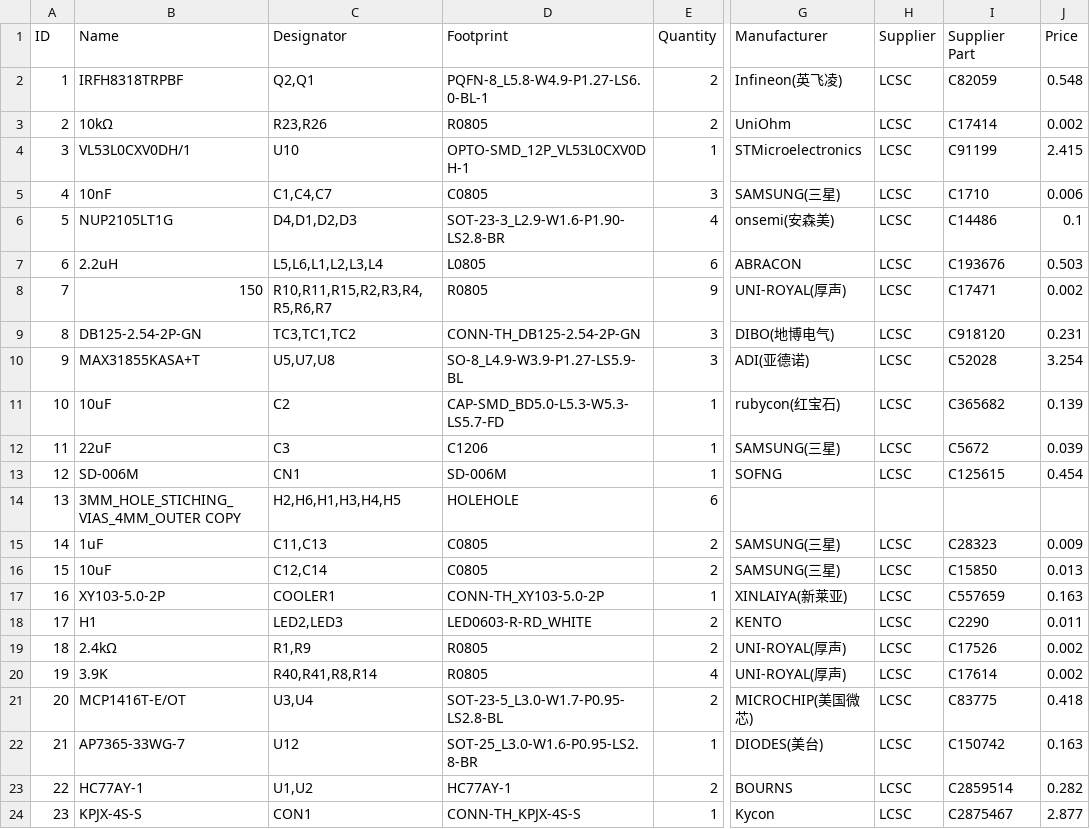
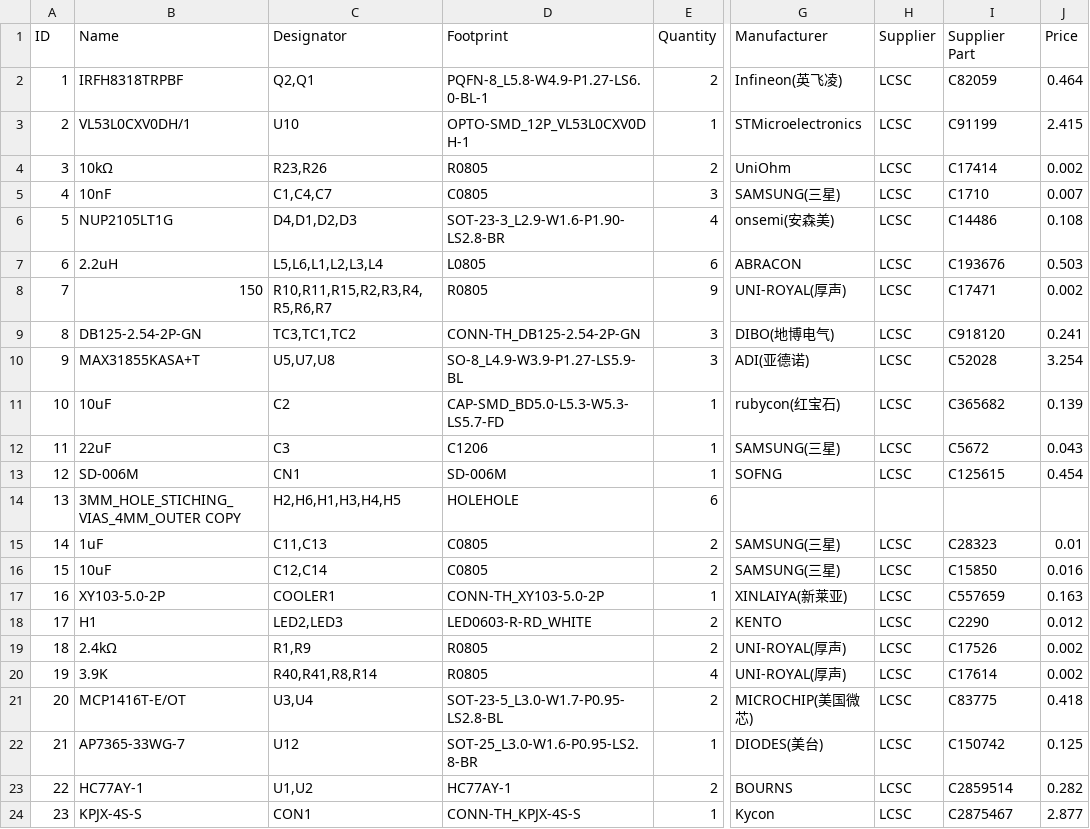
Before and after one commit to FrancisCrickInstitute/VP-CLEM-KIT, a CSV file: documentation/PLT_Box/Electronics/Manufacturing Files/BOM.csv, drawn as a sheet; only a part is shown, gaps mark what is left out; addresses are those after the commit; the diff covers the shown part only; the diff names each change by its address in the sheet, - before the commit and + after, or states it on an @@ line.

```diff
--- a/documentation/PLT_Box/Electronics/Manufacturing Files/BOM.csv
+++ b/documentation/PLT_Box/Electronics/Manufacturing Files/BOM.csv
-J2 (Price): 0.548
+J2 (Price): 0.464
@@ row 4 moved to row 3: 2 @@
@@ column A (ID) renumbered in row 4 @@
-J5 (Price): 0.006
+J5 (Price): 0.007
-J6 (Price): 0.1
+J6 (Price): 0.108
-J9 (Price): 0.231
+J9 (Price): 0.241
-J12 (Price): 0.039
+J12 (Price): 0.043
-J15 (Price): 0.009
+J15 (Price): 0.01
-J16 (Price): 0.013
+J16 (Price): 0.016
-J18 (Price): 0.011
+J18 (Price): 0.012
-J22 (Price): 0.163
+J22 (Price): 0.125
```
Also changed, not shown: 1 added row and 6 edited cells elsewhere in this file, documentation/PLT_Box/Electronics/Manufacturing Files/PickAndPlace.csv, 4 other files.
